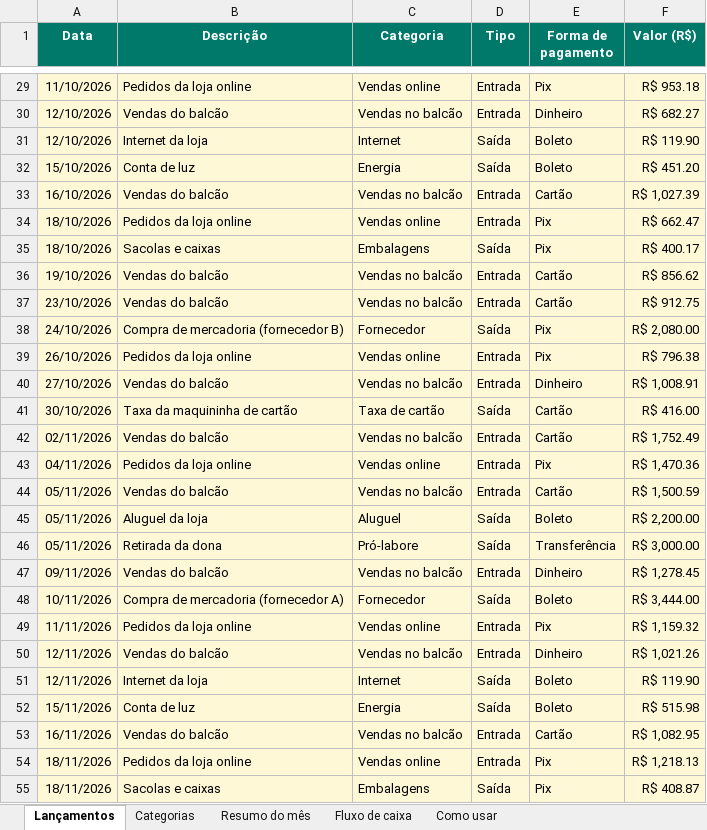
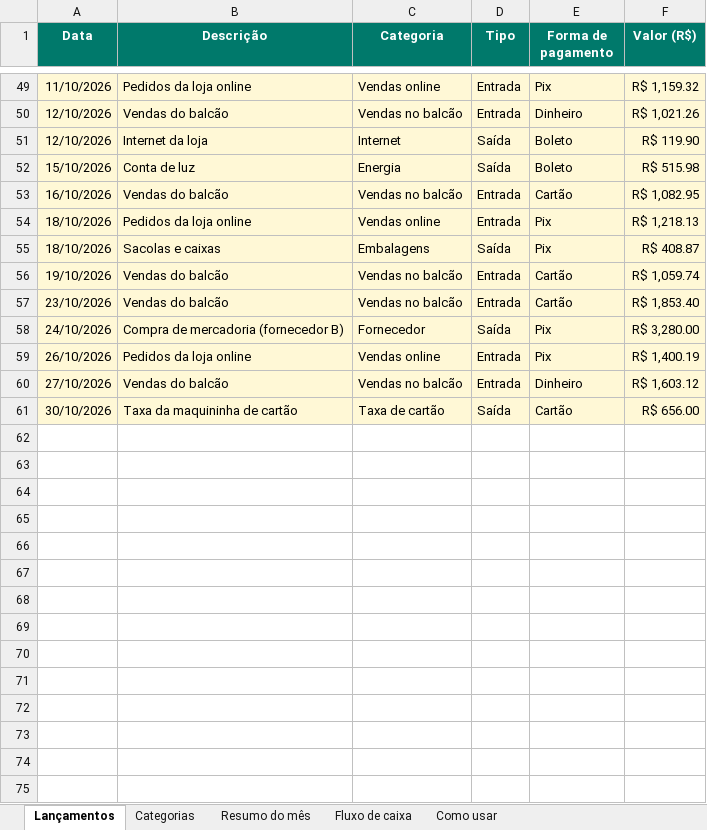
Before and after one commit to bellalucce/demos, an Excel workbook: fluxo-caixa-demo/planilha-fluxo-caixa.xlsx, sheet Lançamentos, drawn as a sheet; only a part is shown, gaps mark what is left out; values as stored, in another font and other column widths than the file's, no borders; removed rows and columns are numbered as before the commit, all else as after; the diff covers the shown part only; the diff names each change by its address in the sheet, - before the commit and + after, or states it on an @@ line.

```diff
--- a/fluxo-caixa-demo/planilha-fluxo-caixa.xlsx (sheet Lançamentos)
+++ b/fluxo-caixa-demo/planilha-fluxo-caixa.xlsx (sheet Lançamentos)
-F49 (Valor (R$)): R$ 953.18
+F49 (Valor (R$)): R$ 1,159.32
-F50 (Valor (R$)): R$ 682.27
+F50 (Valor (R$)): R$ 1,021.26
-F52 (Valor (R$)): R$ 451.20
+F52 (Valor (R$)): R$ 515.98
-F53 (Valor (R$)): R$ 1,027.39
+F53 (Valor (R$)): R$ 1,082.95
-F54 (Valor (R$)): R$ 662.47
+F54 (Valor (R$)): R$ 1,218.13
-F55 (Valor (R$)): R$ 400.17
+F55 (Valor (R$)): R$ 408.87
-F56 (Valor (R$)): R$ 856.62
+F56 (Valor (R$)): R$ 1,059.74
-F57 (Valor (R$)): R$ 912.75
+F57 (Valor (R$)): R$ 1,853.40
-F58 (Valor (R$)): R$ 2,080.00
+F58 (Valor (R$)): R$ 3,280.00
-F59 (Valor (R$)): R$ 796.38
+F59 (Valor (R$)): R$ 1,400.19
-F60 (Valor (R$)): R$ 1,008.91
+F60 (Valor (R$)): R$ 1,603.12
-F61 (Valor (R$)): R$ 416.00
+F61 (Valor (R$)): R$ 656.00
-row 42: 02/11/2026 | Vendas do balcão | Vendas no balcão | Entrada | Cartão | R$ 1,752.49
-row 43: 04/11/2026 | Pedidos da loja online | Vendas online | Entrada | Pix | R$ 1,470.36
-row 44: 05/11/2026 | Vendas do balcão | Vendas no balcão | Entrada | Cartão | R$ 1,500.59
-row 45: 05/11/2026 | Aluguel da loja | Aluguel | Saída | Boleto | R$ 2,200.00
-row 46: 05/11/2026 | Retirada da dona | Pró-labore | Saída | Transferência | R$ 3,000.00
-row 47: 09/11/2026 | Vendas do balcão | Vendas no balcão | Entrada | Dinheiro | R$ 1,278.45
-row 48: 10/11/2026 | Compra de mercadoria (fornecedor A) | Fornecedor | Saída | Boleto | R$ 3,444.00
-row 49: 11/11/2026 | Pedidos da loja online | Vendas online | Entrada | Pix | R$ 1,159.32
-row 50: 12/11/2026 | Vendas do balcão | Vendas no balcão | Entrada | Dinheiro | R$ 1,021.26
-row 51: 12/11/2026 | Internet da loja | Internet | Saída | Boleto | R$ 119.90
-row 52: 15/11/2026 | Conta de luz | Energia | Saída | Boleto | R$ 515.98
-row 53: 16/11/2026 | Vendas do balcão | Vendas no balcão | Entrada | Cartão | R$ 1,082.95
-row 54: 18/11/2026 | Pedidos da loja online | Vendas online | Entrada | Pix | R$ 1,218.13
-row 55: 18/11/2026 | Sacolas e caixas | Embalagens | Saída | Pix | R$ 408.87
```
Also changed, not shown: 20 added rows, 6 removed rows and 22 edited cells elsewhere in this sheet, sheet Resumo do mês, 4 other files.
